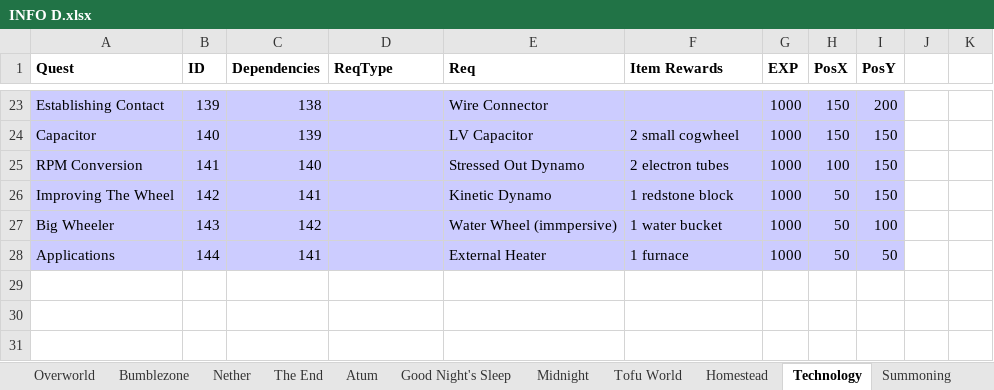
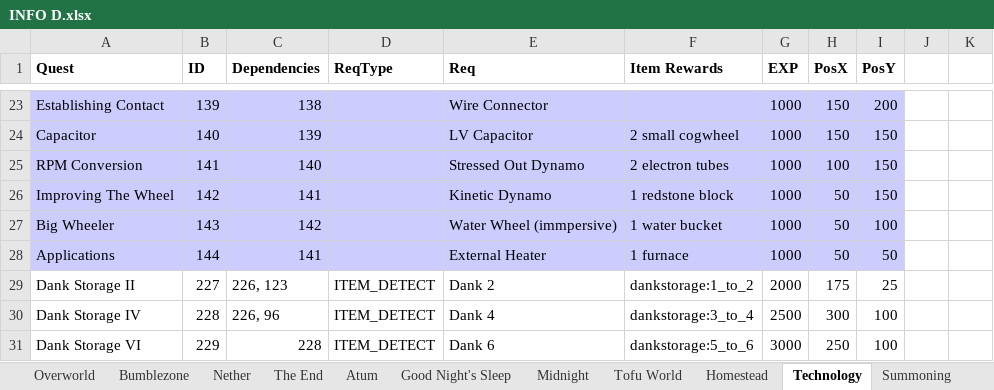
Before and after one commit to mahjerion/Craft-to-Exile-Dissonance-Server, an Excel workbook: INFO D.xlsx, sheet Technology, drawn as a sheet; only a part is shown, gaps mark what is left out; values as stored, in another font and other column widths than the file's, no borders; charts and pictures not drawn; the diff names each change by its address in the sheet, - before the commit and + after, or states it on an @@ line.

```diff
--- a/INFO D.xlsx (sheet Technology)
+++ b/INFO D.xlsx (sheet Technology)
+row 29: Dank Storage II | 227 | 226, 123 | ITEM_DETECT | Dank 2 | dankstorage:1_to_2 | 2000 | 175 | 25
+row 30: Dank Storage IV | 228 | 226, 96 | ITEM_DETECT | Dank 4 | dankstorage:3_to_4 | 2500 | 300 | 100
+row 31: Dank Storage VI | 229 | 228 | ITEM_DETECT | Dank 6 | dankstorage:5_to_6 | 3000 | 250 | 100
```
Also changed, not shown: sheet Overworld, charts or pictures, 36 other files.
